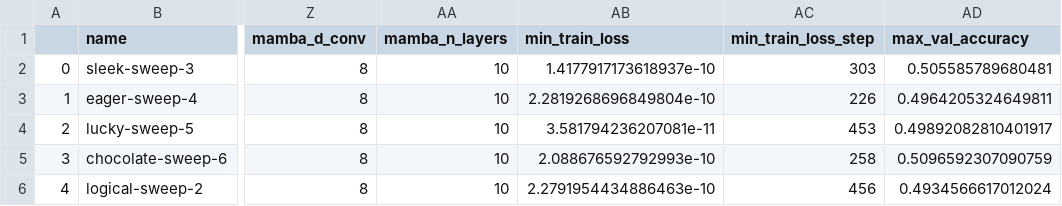
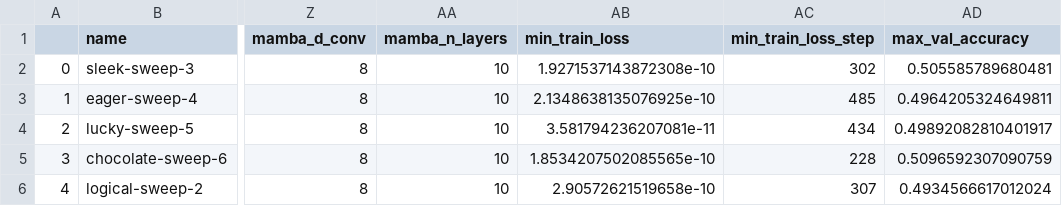
Before and after one commit to meszarosanna/rule_extrapolation, a CSV file: notebooks/bban_lin_dnpv6gpm.csv, drawn as a sheet; only a part is shown, gaps mark what is left out; the diff names each change by its address in the sheet, - before the commit and + after, or states it on an @@ line.

```diff
--- a/notebooks/bban_lin_dnpv6gpm.csv
+++ b/notebooks/bban_lin_dnpv6gpm.csv
-AB2 (min_train_loss): 1.4177917173618937e-10
+AB2 (min_train_loss): 1.9271537143872308e-10
-AC2 (min_train_loss_step): 303
+AC2 (min_train_loss_step): 302
-AB3 (min_train_loss): 2.2819268696849804e-10
+AB3 (min_train_loss): 2.1348638135076925e-10
-AC3 (min_train_loss_step): 226
+AC3 (min_train_loss_step): 485
-AC4 (min_train_loss_step): 453
+AC4 (min_train_loss_step): 434
-AB5 (min_train_loss): 2.088676592792993e-10
+AB5 (min_train_loss): 1.8534207502085565e-10
-AC5 (min_train_loss_step): 258
+AC5 (min_train_loss_step): 228
-AB6 (min_train_loss): 2.2791954434886463e-10
+AB6 (min_train_loss): 2.90572621519658e-10
-AC6 (min_train_loss_step): 456
+AC6 (min_train_loss_step): 307
```
Also changed, not shown: notebooks/bban_all_unc8bv65.csv, notebooks/bban_transformer_mamba_jjjtbh24.csv.
